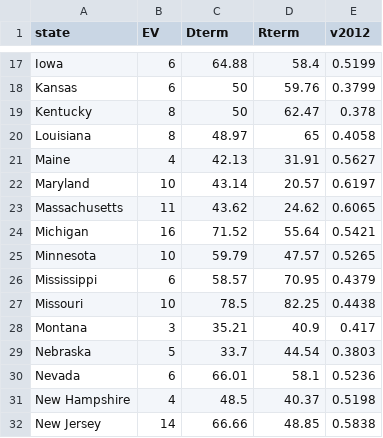
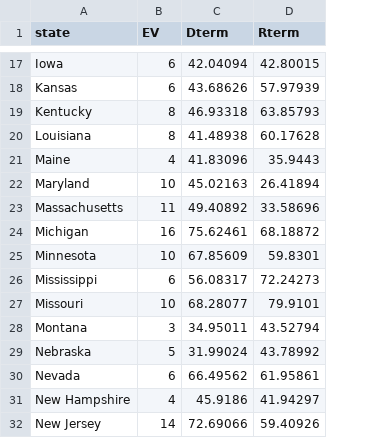
Before and after one commit to belarius/belarius.github.io, a CSV file: class-data/538estimate.csv, drawn as a sheet; only a part is shown, gaps mark what is left out; the diff covers the shown part only; the diff names each change by its address in the sheet, - before the commit and + after, or states it on an @@ line.

```diff
--- a/class-data/538estimate.csv
+++ b/class-data/538estimate.csv
-column E (v2012), rows 17-32: 0.5199 | 0.3799 | 0.378 | 0.4058 | 0.5627 | 0.6197 | 0.6065 | 0.5421 | 0.5265 | 0.4379 | 0.4438 | 0.417 | 0.3803 | 0.5236 | 0.5198 | 0.5838
-C17 (Dterm): 64.88
+C17 (Dterm): 42.04094
-D17 (Rterm): 58.4
+D17 (Rterm): 42.80015
-C18 (Dterm): 50
+C18 (Dterm): 43.68626
-D18 (Rterm): 59.76
+D18 (Rterm): 57.97939
-C19 (Dterm): 50
+C19 (Dterm): 46.93318
-D19 (Rterm): 62.47
+D19 (Rterm): 63.85793
-C20 (Dterm): 48.97
+C20 (Dterm): 41.48938
-D20 (Rterm): 65
+D20 (Rterm): 60.17628
-C21 (Dterm): 42.13
+C21 (Dterm): 41.83096
-D21 (Rterm): 31.91
+D21 (Rterm): 35.9443
-C22 (Dterm): 43.14
+C22 (Dterm): 45.02163
-D22 (Rterm): 20.57
+D22 (Rterm): 26.41894
-C23 (Dterm): 43.62
+C23 (Dterm): 49.40892
-D23 (Rterm): 24.62
+D23 (Rterm): 33.58696
-C24 (Dterm): 71.52
+C24 (Dterm): 75.62461
-D24 (Rterm): 55.64
+D24 (Rterm): 68.18872
-C25 (Dterm): 59.79
+C25 (Dterm): 67.85609
-D25 (Rterm): 47.57
+D25 (Rterm): 59.8301
-C26 (Dterm): 58.57
+C26 (Dterm): 56.08317
-D26 (Rterm): 70.95
+D26 (Rterm): 72.24273
-C27 (Dterm): 78.5
+C27 (Dterm): 68.28077
-D27 (Rterm): 82.25
+D27 (Rterm): 79.9101
-C28 (Dterm): 35.21
+C28 (Dterm): 34.95011
-D28 (Rterm): 40.9
+D28 (Rterm): 43.52794
-C29 (Dterm): 33.7
+C29 (Dterm): 31.99024
-D29 (Rterm): 44.54
+D29 (Rterm): 43.78992
-C30 (Dterm): 66.01
+C30 (Dterm): 66.49562
-D30 (Rterm): 58.1
+D30 (Rterm): 61.95861
-C31 (Dterm): 48.5
+C31 (Dterm): 45.9186
-D31 (Rterm): 40.37
+D31 (Rterm): 41.94297
-C32 (Dterm): 66.66
+C32 (Dterm): 72.69066
-D32 (Rterm): 48.85
+D32 (Rterm): 59.40926
```
Also changed, not shown: 70 edited cells elsewhere in this file.
